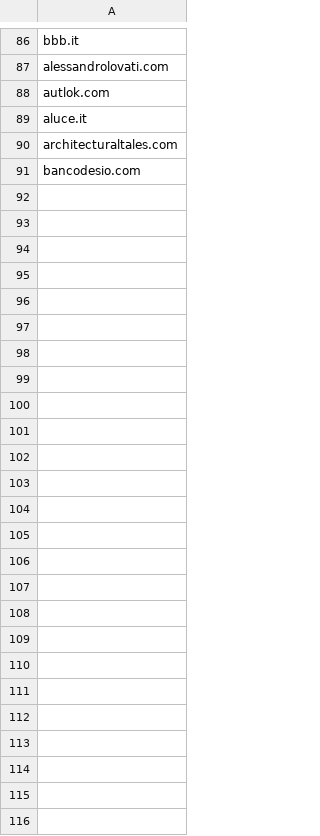
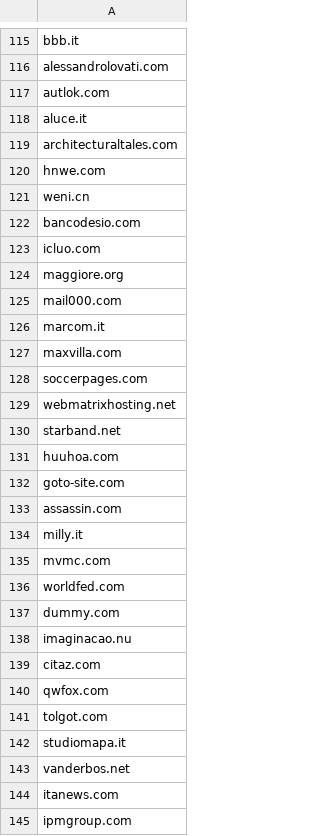
Before and after one commit to dashburn/temporarydomains, a CSV file: ParkedForMatrix.csv, drawn as a sheet; only a part is shown, gaps mark what is left out; the diff covers the shown part only.

Commit message:
Update ParkedForMatrix.csv

```diff
--- a/ParkedForMatrix.csv
+++ b/ParkedForMatrix.csv
@@ -90,2 +119,27 @@ aluce.it
 architecturaltales.com
+hnwe.com
+weni.cn
 bancodesio.com
+icluo.com
+maggiore.org
+mail000.com
+marcom.it
+maxvilla.com
+soccerpages.com
+webmatrixhosting.net
+starband.net
+huuhoa.com
+goto-site.com
+assassin.com
+milly.it
+mvmc.com
+worldfed.com
+dummy.com
+imaginacao.nu
+citaz.com
+qwfox.com
+tolgot.com
+studiomapa.it
+vanderbos.net
+itanews.com
+ipmgroup.com
```
Also changed, not shown: 29 added rows elsewhere in this file.
